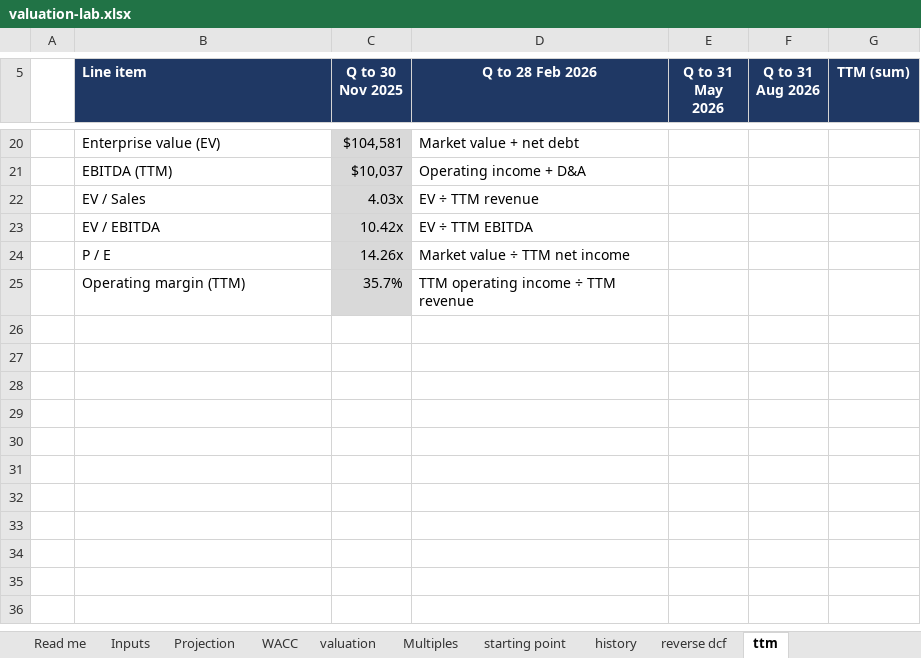
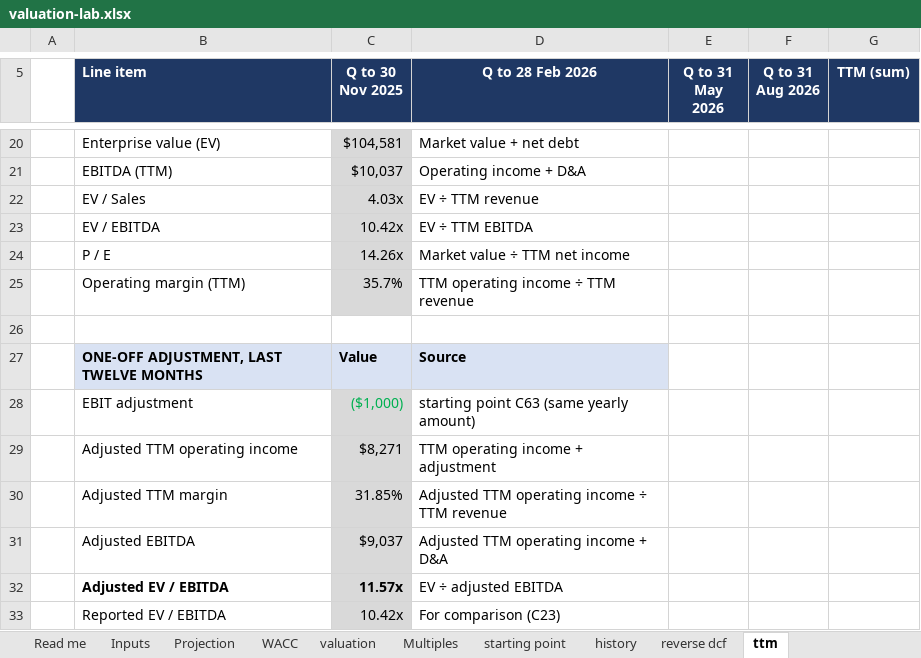
Before and after one commit to haavardkfs-creator/valuation-lab, an Excel workbook: excel/valuation-lab.xlsx, sheet ttm, drawn as a sheet; only a part is shown, gaps mark what is left out; values as stored, in another font and other column widths than the file's, no borders; the diff names each change by its address in the sheet, - before the commit and + after, or states it on an @@ line.

```diff
--- a/excel/valuation-lab.xlsx (sheet ttm)
+++ b/excel/valuation-lab.xlsx (sheet ttm)
+row 26: (empty)
+row 27:  | ONE-OFF ADJUSTMENT, LAST TWELVE MONTHS | Value | Source
+row 28:  | EBIT adjustment | ($1,000) | starting point C63 (same yearly amount)
+row 29:  | Adjusted TTM operating income | $8,271 | TTM operating income + adjustment
+row 30:  | Adjusted TTM margin | 31.85% | Adjusted TTM operating income ÷ TTM revenue
+row 31:  | Adjusted EBITDA | $9,037 | Adjusted TTM operating income + D&A
+row 32:  | Adjusted EV / EBITDA | 11.57x | EV ÷ adjusted EBITDA
+row 33:  | Reported EV / EBITDA | 10.42x | For comparison (C23)
```
Also changed, not shown: sheet starting point, 6 other files.
